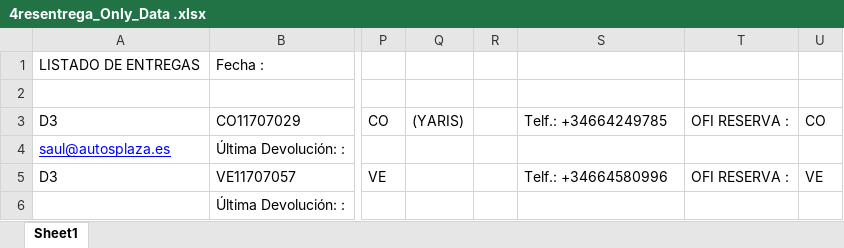
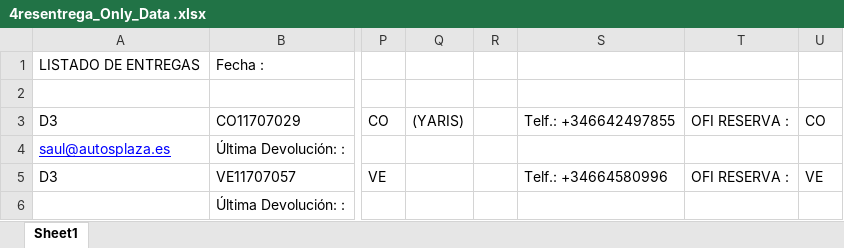
Before and after one commit to MacaronesiaDigital/AutosPlaza, an Excel workbook: Wassauto/Excels/4resentrega_Only_Data .xlsx, sheet Sheet1, drawn as a sheet; only a part is shown, gaps mark what is left out; values as stored, in another font and other column widths than the file's, no borders; the diff covers the shown part only; the diff names each change by its address in the sheet, - before the commit and + after, or states it on an @@ line.

```diff
--- a/Wassauto/Excels/4resentrega_Only_Data .xlsx (sheet Sheet1)
+++ b/Wassauto/Excels/4resentrega_Only_Data .xlsx (sheet Sheet1)
-S3: Telf.: +34664249785
+S3: Telf.: +346642497855
```
Also changed, not shown: other rows of this sheet, 1 other file.
